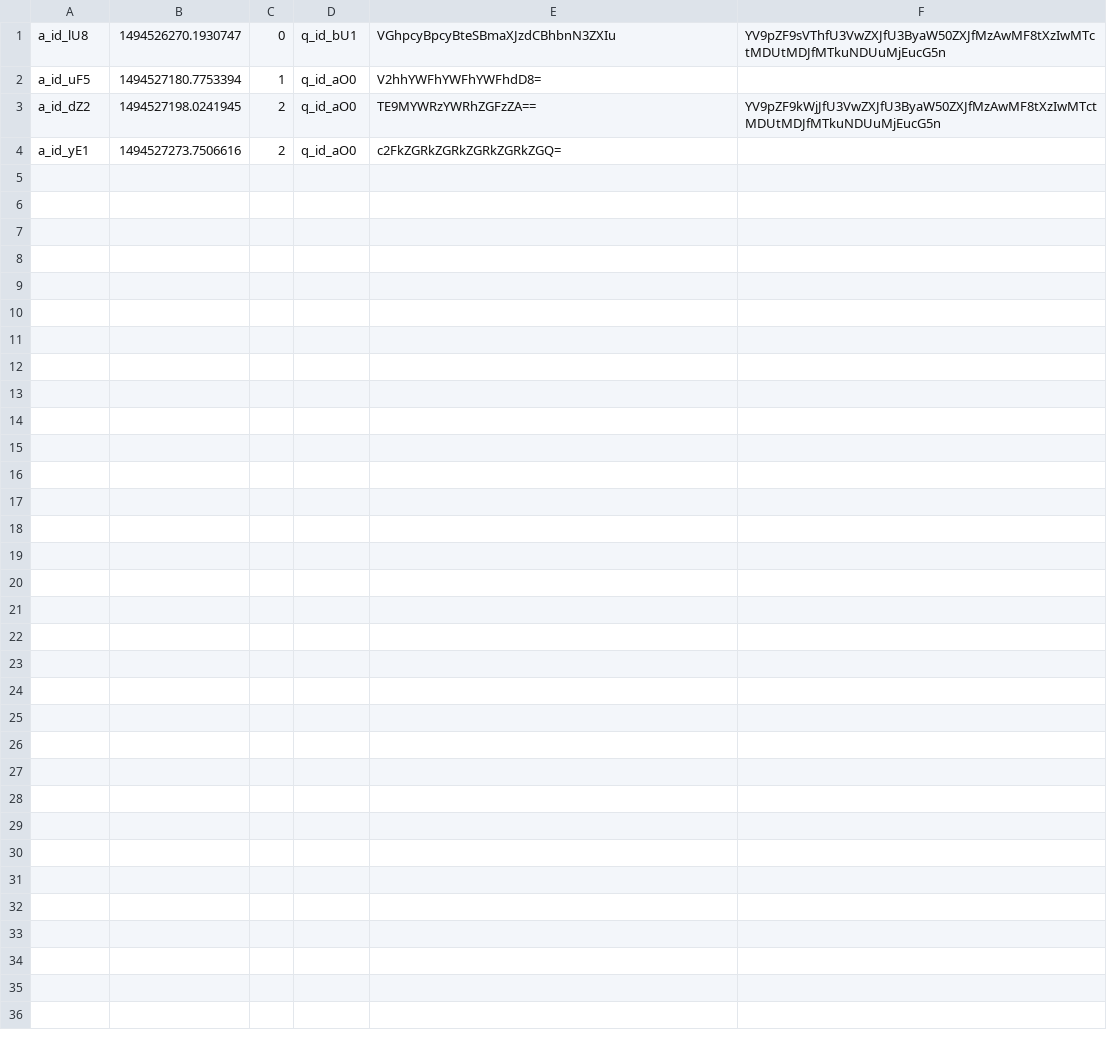
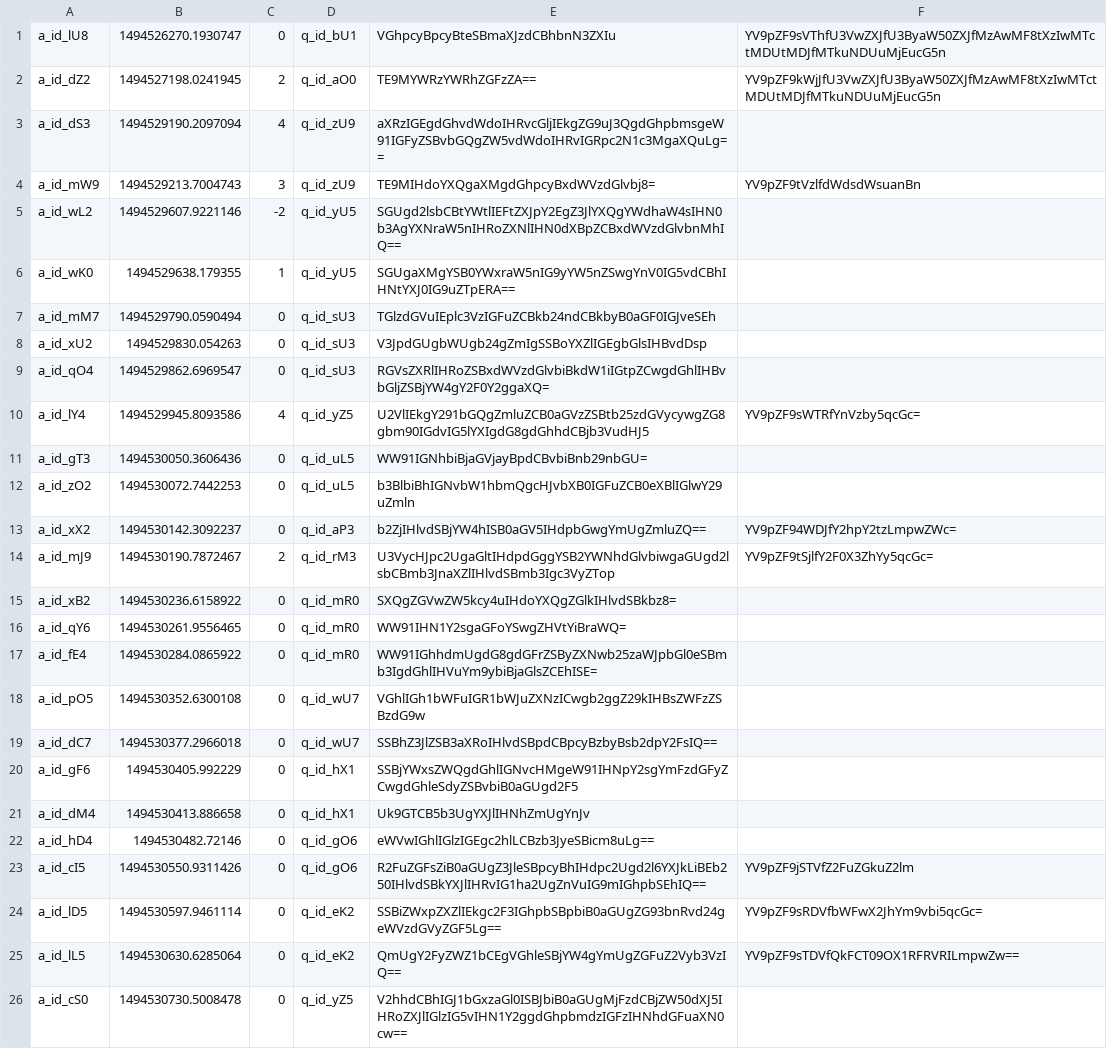
Before and after one commit to matebalogh11/askmate-rushbit, a CSV file: answer.csv, drawn as a sheet.

```diff
--- a/answer.csv
+++ b/answer.csv
@@ -1,4 +1,26 @@
 a_id_lU8,1494526270.1930747,0,q_id_bU1,VGhpcyBpcyBteSBmaXJzdCBhbnN3ZXIu,YV9pZF9sVThfU3VwZXJfU3ByaW50ZXJfMzAwMF8tXzIwMTctMDUtMDJfMTkuNDUuMjEucG5n
-a_id_uF5,1494527180.7753394,1,q_id_aO0,V2hhYWFhYWFhYWFhdD8=,
 a_id_dZ2,1494527198.0241945,2,q_id_aO0,TE9MYWRzYWRhZGFzZA==,YV9pZF9kWjJfU3VwZXJfU3ByaW50ZXJfMzAwMF8tXzIwMTctMDUtMDJfMTkuNDUuMjEucG5n
-a_id_yE1,1494527273.7506616,2,q_id_aO0,c2FkZGRkZGRkZGRkZGRkZGQ=,
+a_id_dS3,1494529190.2097094,4,q_id_zU9,aXRzIGEgdGhvdWdoIHRvcGljIEkgZG9uJ3QgdGhpbmsgeW91IGFyZSBvbGQgZW5vdWdoIHRvIGRpc2N1c3MgaXQuLg==,
+a_id_mW9,1494529213.7004743,3,q_id_zU9,TE9MIHdoYXQgaXMgdGhpcyBxdWVzdGlvbj8=,YV9pZF9tVzlfdWdsdWsuanBn
+a_id_wL2,1494529607.9221146,-2,q_id_yU5,SGUgd2lsbCBtYWtlIEFtZXJpY2EgZ3JlYXQgYWdhaW4sIHN0b3AgYXNraW5nIHRoZXNlIHN0dXBpZCBxdWVzdGlvbnMhIQ==,
+a_id_wK0,1494529638.179355,1,q_id_yU5,SGUgaXMgYSB0YWxraW5nIG9yYW5nZSwgYnV0IG5vdCBhIHNtYXJ0IG9uZTpERA==,
+a_id_mM7,1494529790.0590494,0,q_id_sU3,TGlzdGVuIEplc3VzIGFuZCBkb24ndCBkbyB0aGF0IGJveSEh,
+a_id_xU2,1494529830.054263,0,q_id_sU3,V3JpdGUgbWUgb24gZmIgSSBoYXZlIGEgbGlsIHBvdDsp,
+a_id_qO4,1494529862.6969547,0,q_id_sU3,RGVsZXRlIHRoZSBxdWVzdGlvbiBkdW1iIGtpZCwgdGhlIHBvbGljZSBjYW4gY2F0Y2ggaXQ=,
+a_id_lY4,1494529945.8093586,4,q_id_yZ5,U2VlIEkgY291bGQgZmluZCB0aGVzZSBtb25zdGVycywgZG8gbm90IGdvIG5lYXIgdG8gdGhhdCBjb3VudHJ5,YV9pZF9sWTRfYnVzby5qcGc=
+a_id_gT3,1494530050.3606436,0,q_id_uL5,WW91IGNhbiBjaGVjayBpdCBvbiBnb29nbGU=,
+a_id_zO2,1494530072.7442253,0,q_id_uL5,b3BlbiBhIGNvbW1hbmQgcHJvbXB0IGFuZCB0eXBlIGlwY29uZmln,
+a_id_xX2,1494530142.3092237,0,q_id_aP3,b2ZjIHlvdSBjYW4hISB0aGV5IHdpbGwgYmUgZmluZQ==,YV9pZF94WDJfY2hpY2tzLmpwZWc=
+a_id_mJ9,1494530190.7872467,2,q_id_rM3,U3VycHJpc2UgaGltIHdpdGggYSB2YWNhdGlvbiwgaGUgd2lsbCBmb3JnaXZlIHlvdSBmb3Igc3VyZTop,YV9pZF9tSjlfY2F0X3ZhYy5qcGc=
+a_id_xB2,1494530236.6158922,0,q_id_mR0,SXQgZGVwZW5kcy4uIHdoYXQgZGlkIHlvdSBkbz8=,
+a_id_qY6,1494530261.9556465,0,q_id_mR0,WW91IHN1Y2sgaGFoYSwgZHVtYiBraWQ=,
+a_id_fE4,1494530284.0865922,0,q_id_mR0,WW91IGhhdmUgdG8gdGFrZSByZXNwb25zaWJpbGl0eSBmb3IgdGhlIHVuYm9ybiBjaGlsZCEhISE=,
+a_id_pO5,1494530352.6300108,0,q_id_wU7,VGhlIGh1bWFuIGR1bWJuZXNzICwgb2ggZ29kIHBsZWFzZSBzdG9w,
+a_id_dC7,1494530377.2966018,0,q_id_wU7,SSBhZ3JlZSB3aXRoIHlvdSBpdCBpcyBzbyBsb2dpY2FsIQ==,
+a_id_gF6,1494530405.992229,0,q_id_hX1,SSBjYWxsZWQgdGhlIGNvcHMgeW91IHNpY2sgYmFzdGFyZCwgdGhleSdyZSBvbiB0aGUgd2F5,
+a_id_dM4,1494530413.886658,0,q_id_hX1,Uk9GTCB5b3UgYXJlIHNhZmUgYnJv,
+a_id_hD4,1494530482.72146,0,q_id_gO6,eWVwIGhlIGlzIGEgc2hlLCBzb3JyeSBicm8uLg==,
+a_id_cI5,1494530550.9311426,0,q_id_gO6,R2FuZGFsZiB0aGUgZ3JleSBpcyBhIHdpc2Ugd2l6YXJkLiBEb250IHlvdSBkYXJlIHRvIG1ha2UgZnVuIG9mIGhpbSEhIQ==,YV9pZF9jSTVfZ2FuZGkuZ2lm
+a_id_lD5,1494530597.9461114,0,q_id_eK2,SSBiZWxpZXZlIEkgc2F3IGhpbSBpbiB0aGUgZG93bnRvd24geWVzdGVyZGF5Lg==,YV9pZF9sRDVfbWFwX2JhYm9vbi5qcGc=
+a_id_lL5,1494530630.6285064,0,q_id_eK2,QmUgY2FyZWZ1bCEgVGhleSBjYW4gYmUgZGFuZ2Vyb3VzIQ==,YV9pZF9sTDVfQkFCT09OX1RFRVRILmpwZw==
+a_id_cS0,1494530730.5008478,0,q_id_yZ5,V2hhdCBhIGJ1bGxzaGl0ISBJbiB0aGUgMjFzdCBjZW50dXJ5IHRoZXJlIGlzIG5vIHN1Y2ggdGhpbmdzIGFzIHNhdGFuaXN0cw==,
```
Also changed, not shown: question.csv, 20 other files.
